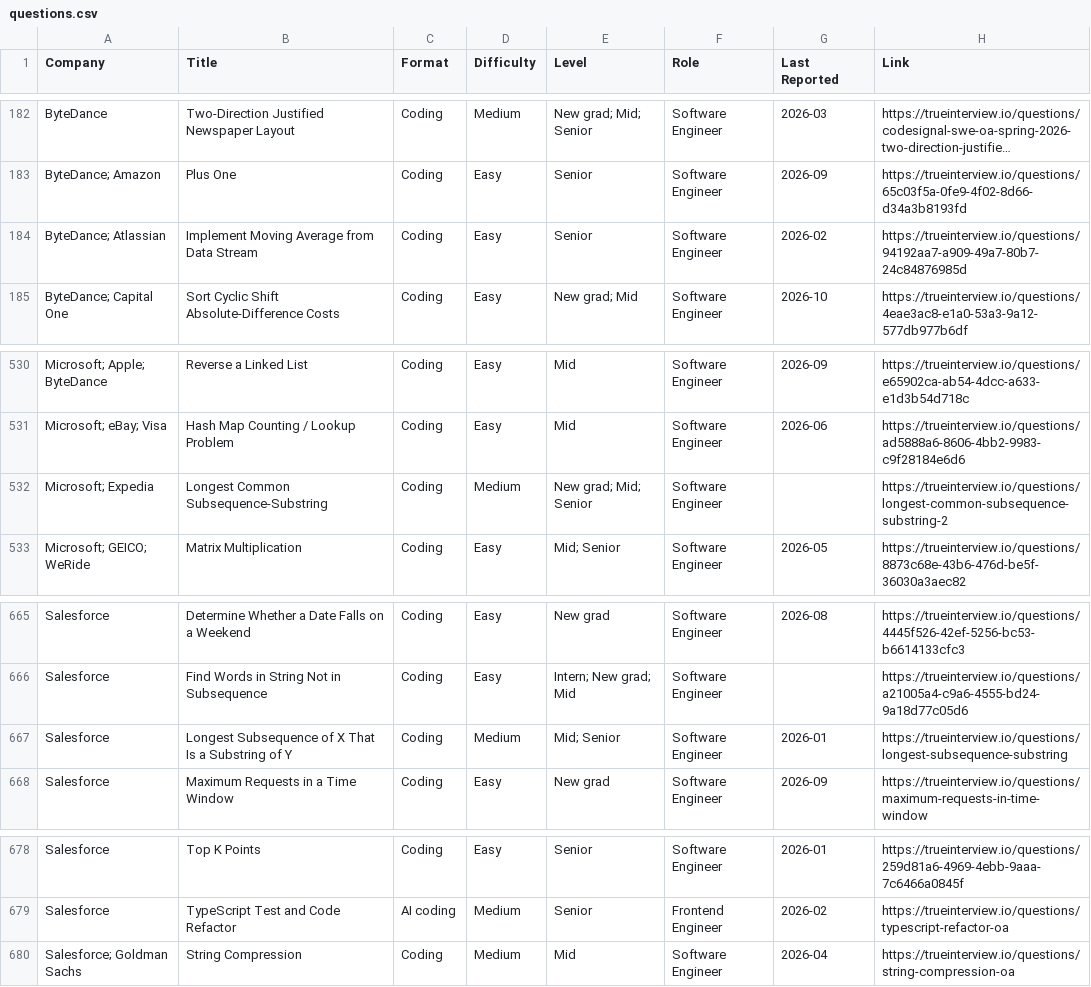
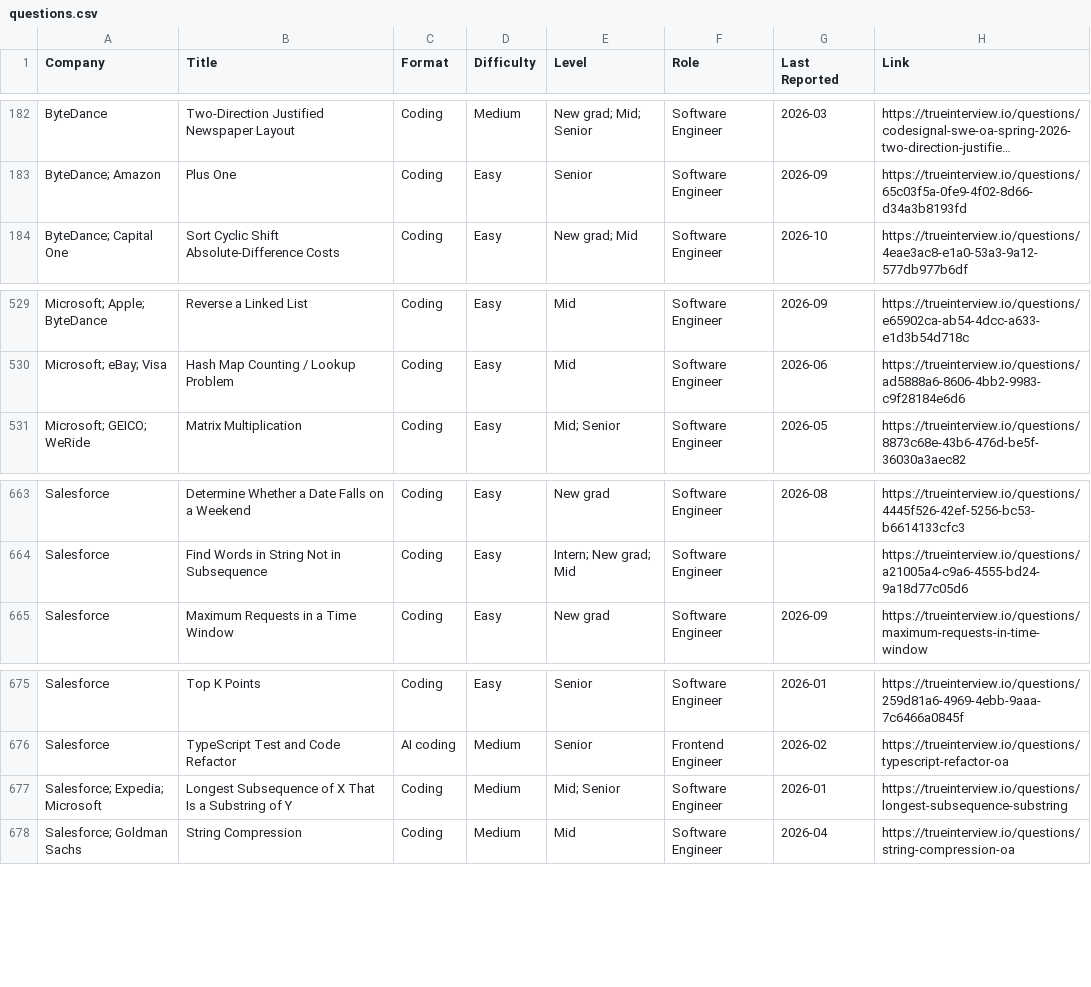
Before and after one commit to kevin-2023-code/Tech-OA-Questions, a CSV file: data/questions.csv, drawn as a sheet; only a part is shown, gaps mark what is left out; long unchanged cells end in …; removed rows and columns are numbered as before the commit, all else as after; the diff names each change by its address in the sheet, - before the commit and + after, or states it on an @@ line.

```diff
--- a/data/questions.csv
+++ b/data/questions.csv
-row 184: ByteDance; Atlassian | Implement Moving Average from Data Stream | Coding | Easy | Senior | Software Engineer | 2026-02 | https://trueinterview.io/questions/94192aa7-a909-49a7-80b7-24c84876985d
-row 532: Microsoft; Expedia | Longest Common Subsequence-Substring | Coding | Medium | New grad; Mid; Senior | Software Engineer |  | https://trueinterview.io/questions/longest-common-subsequence-substring-2
-row 667: Salesforce | Longest Subsequence of X That Is a Substring of Y | Coding | Medium | Mid; Senior | Software Engineer | 2026-01 | https://trueinterview.io/questions/longest-subsequence-substring
+row 677: Salesforce; Expedia; Microsoft | Longest Subsequence of X That Is a Substring of Y | Coding | Medium | Mid; Senior | Software Engineer | 2026-01 | https://trueinterview.io/questions/longest-subsequence-substring
```
Also changed, not shown: companies/atlassian/oa.csv, companies/bytedance/oa.csv, 8 other files.
